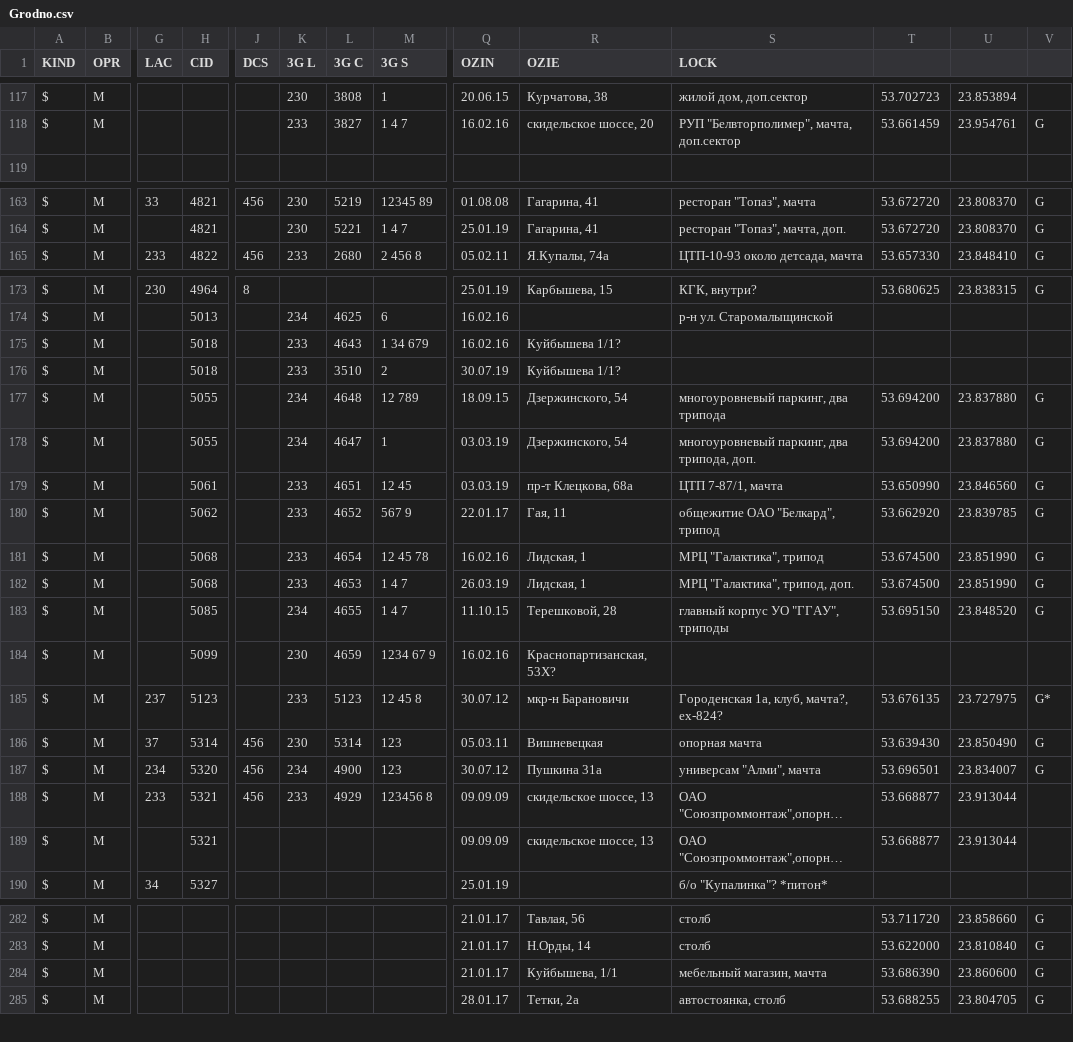
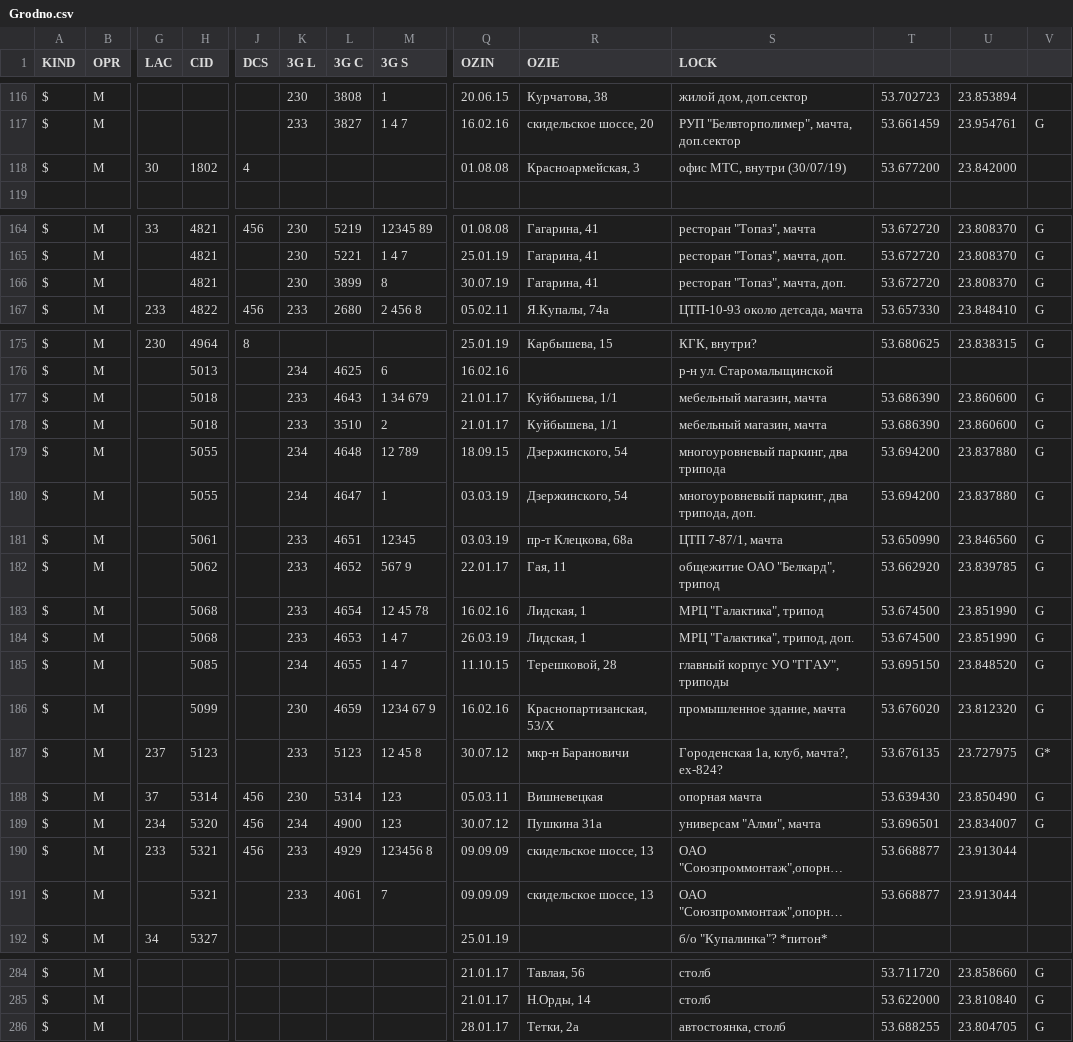
Before and after one commit to BYCellDatabase/csv, a CSV file: MTS/Grodno.csv, drawn as a sheet; only a part is shown, gaps mark what is left out; long unchanged cells end in …; removed rows and columns are numbered as before the commit, all else as after; rows hold the shown columns only; the diff covers the shown part only; the diff names each change by its address in the sheet, - before the commit and + after, or states it on an @@ line.

```diff
--- a/MTS/Grodno.csv
+++ b/MTS/Grodno.csv
+row 118: $ | M | 30 | 1802 | 4 |  |  |  | 01.08.08 | Красноармейская, 3 | офис МТС, внутри (30/07/19) | 53.677200 | 23.842000
+row 166: $ | M |  | 4821 |  | 230 | 3899 | 8 | 30.07.19 | Гагарина, 41 | ресторан "Топаз", мачта, доп. | 53.672720 | 23.808370 | G
-Q177 (OZIN): 16.02.16
+Q177 (OZIN): 21.01.17
-R177:R178 (OZIE): Куйбышева 1/1?
+R177:R178 (OZIE): Куйбышева, 1/1
-S177:S178 (LOCK): (empty)
+S177:S178 (LOCK): мебельный магазин, мачта
-T177:T178: (empty)
+T177:T178: 53.686390
-U177:U178: (empty)
+U177:U178: 23.860600
-V177:V178: (empty)
+V177:V178: G
-Q178 (OZIN): 30.07.19
+Q178 (OZIN): 21.01.17
-M181 (3G S): 12 45
+M181 (3G S): 12345
-R186 (OZIE): Краснопартизанская, 53Х?
+R186 (OZIE): Краснопартизанская, 53/Х
-S186 (LOCK): (empty)
+S186 (LOCK): промышленное здание, мачта
-T186: (empty)
+T186: 53.676020
-U186: (empty)
+U186: 23.812320
-V186: (empty)
+V186: G
-K191 (3G L): (empty)
+K191 (3G L): 233
-L191 (3G C): (empty)
+L191 (3G C): 4061
-M191 (3G S): (empty)
+M191 (3G S): 7
-row 284: $ | M |  |  |  |  |  |  | 21.01.17 | Куйбышева, 1/1 | мебельный магазин, мачта | 53.686390 | 23.860600 | G
```
Also changed, not shown: 1 added row, 2 removed rows and 24 edited cells elsewhere in this file.
